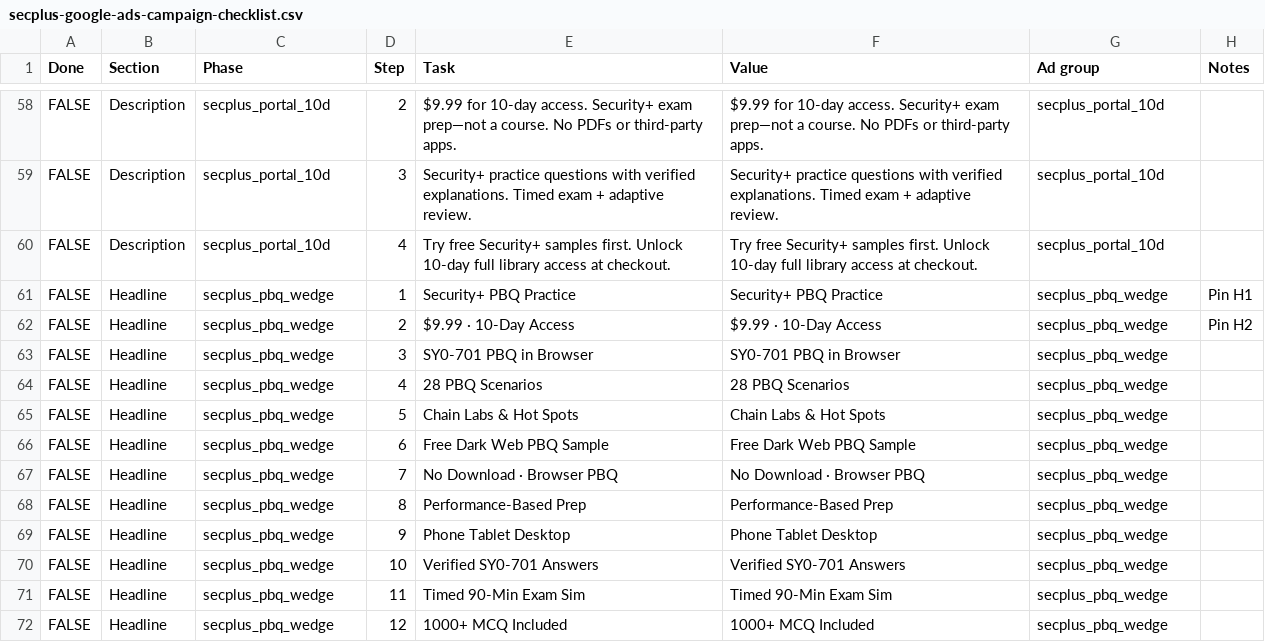
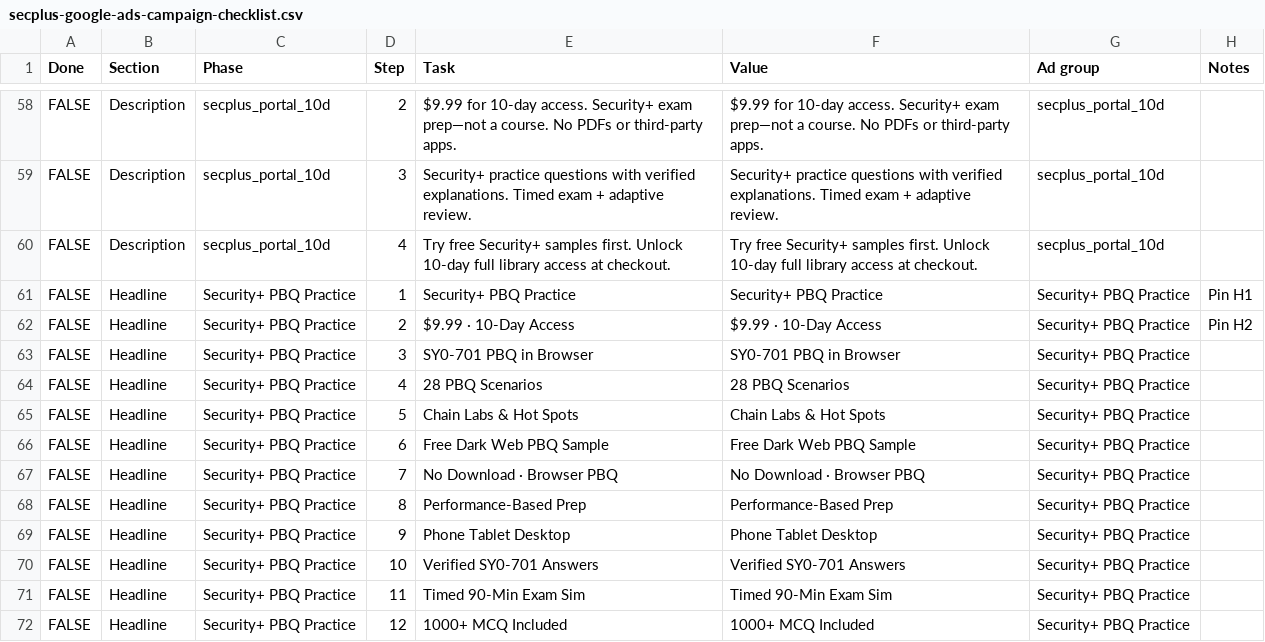
Before and after one commit to georgecwerbacher-sys/becertifiedtoday-main, a CSV file: scripts/secplus-google-ads-campaign-checklist.csv, drawn as a sheet; only a part is shown, gaps mark what is left out; the diff covers the shown part only.

```diff
--- a/scripts/secplus-google-ads-campaign-checklist.csv
+++ b/scripts/secplus-google-ads-campaign-checklist.csv
@@ -60,13 +60,13 @@ FALSE,Description,secplus_portal_10d,3,Security+ practice questions with verifie
 FALSE,Description,secplus_portal_10d,4,Try free Security+ samples first. Unlock 10-day full library access at checkout.,Try free Security+ samples first. Unlock 10-day full library access at checkout.,secplus_portal_10d,
-FALSE,Headline,secplus_pbq_wedge,1,Security+ PBQ Practice,Security+ PBQ Practice,secplus_pbq_wedge,Pin H1
-FALSE,Headline,secplus_pbq_wedge,2,$9.99 · 10-Day Access,$9.99 · 10-Day Access,secplus_pbq_wedge,Pin H2
-FALSE,Headline,secplus_pbq_wedge,3,SY0-701 PBQ in Browser,SY0-701 PBQ in Browser,secplus_pbq_wedge,
-FALSE,Headline,secplus_pbq_wedge,4,28 PBQ Scenarios,28 PBQ Scenarios,secplus_pbq_wedge,
-FALSE,Headline,secplus_pbq_wedge,5,Chain Labs & Hot Spots,Chain Labs & Hot Spots,secplus_pbq_wedge,
-FALSE,Headline,secplus_pbq_wedge,6,Free Dark Web PBQ Sample,Free Dark Web PBQ Sample,secplus_pbq_wedge,
-FALSE,Headline,secplus_pbq_wedge,7,No Download · Browser PBQ,No Download · Browser PBQ,secplus_pbq_wedge,
-FALSE,Headline,secplus_pbq_wedge,8,Performance-Based Prep,Performance-Based Prep,secplus_pbq_wedge,
-FALSE,Headline,secplus_pbq_wedge,9,Phone Tablet Desktop,Phone Tablet Desktop,secplus_pbq_wedge,
-FALSE,Headline,secplus_pbq_wedge,10,Verified SY0-701 Answers,Verified SY0-701 Answers,secplus_pbq_wedge,
-FALSE,Headline,secplus_pbq_wedge,11,Timed 90-Min Exam Sim,Timed 90-Min Exam Sim,secplus_pbq_wedge,
-FALSE,Headline,secplus_pbq_wedge,12,1000+ MCQ Included,1000+ MCQ Included,secplus_pbq_wedge,
+FALSE,Headline,Security+ PBQ Practice,1,Security+ PBQ Practice,Security+ PBQ Practice,Security+ PBQ Practice,Pin H1
+FALSE,Headline,Security+ PBQ Practice,2,$9.99 · 10-Day Access,$9.99 · 10-Day Access,Security+ PBQ Practice,Pin H2
+FALSE,Headline,Security+ PBQ Practice,3,SY0-701 PBQ in Browser,SY0-701 PBQ in Browser,Security+ PBQ Practice,
+FALSE,Headline,Security+ PBQ Practice,4,28 PBQ Scenarios,28 PBQ Scenarios,Security+ PBQ Practice,
+FALSE,Headline,Security+ PBQ Practice,5,Chain Labs & Hot Spots,Chain Labs & Hot Spots,Security+ PBQ Practice,
+FALSE,Headline,Security+ PBQ Practice,6,Free Dark Web PBQ Sample,Free Dark Web PBQ Sample,Security+ PBQ Practice,
+FALSE,Headline,Security+ PBQ Practice,7,No Download · Browser PBQ,No Download · Browser PBQ,Security+ PBQ Practice,
+FALSE,Headline,Security+ PBQ Practice,8,Performance-Based Prep,Performance-Based Prep,Security+ PBQ Practice,
+FALSE,Headline,Security+ PBQ Practice,9,Phone Tablet Desktop,Phone Tablet Desktop,Security+ PBQ Practice,
+FALSE,Headline,Security+ PBQ Practice,10,Verified SY0-701 Answers,Verified SY0-701 Answers,Security+ PBQ Practice,
+FALSE,Headline,Security+ PBQ Practice,11,Timed 90-Min Exam Sim,Timed 90-Min Exam Sim,Security+ PBQ Practice,
+FALSE,Headline,Security+ PBQ Practice,12,1000+ MCQ Included,1000+ MCQ Included,Security+ PBQ Practice,
```
Also changed, not shown: 29 edited cells elsewhere in this file, 16 other files.
